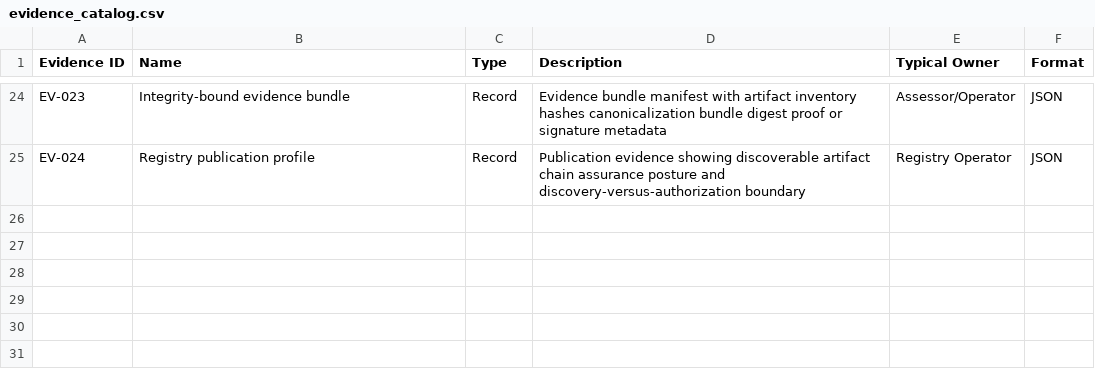
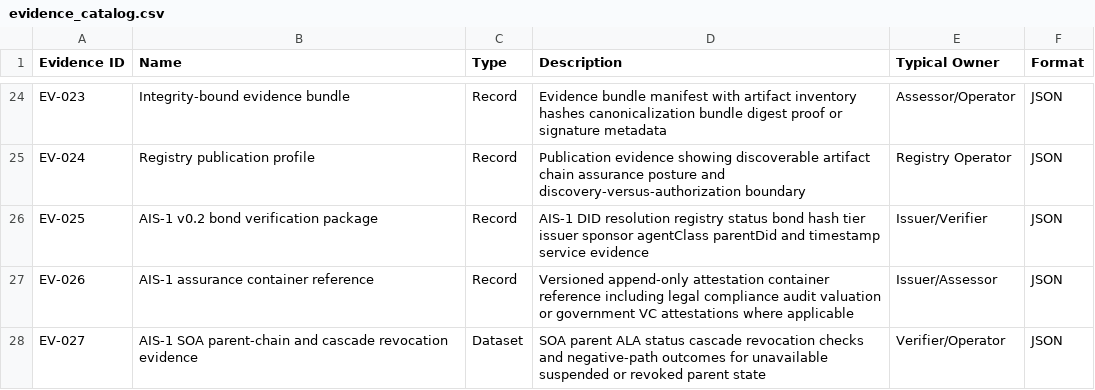
Before and after one commit to sankarshanmukhopadhyay/dtg-conformance-assurance, a CSV file: controls/evidence_catalog.csv, drawn as a sheet; only a part is shown, gaps mark what is left out.

```diff
--- a/controls/evidence_catalog.csv
+++ b/controls/evidence_catalog.csv
@@ -25 +25,4 @@ EV-023,Integrity-bound evidence bundle,Record,Evidence bundle manifest with arti
 EV-024,Registry publication profile,Record,Publication evidence showing discoverable artifact chain assurance posture and discovery-versus-authorization boundary,Registry Operator,JSON
+EV-025,AIS-1 v0.2 bond verification package,Record,AIS-1 DID resolution registry status bond hash tier issuer sponsor agentClass parentDid and timestamp service evidence,Issuer/Verifier,JSON
+EV-026,AIS-1 assurance container reference,Record,Versioned append-only attestation container reference including legal compliance audit valuation or government VC attestations where applicable,Issuer/Assessor,JSON
+EV-027,AIS-1 SOA parent-chain and cascade revocation evidence,Dataset,SOA parent ALA status cascade revocation checks and negative-path outcomes for unavailable suspended or revoked parent state,Verifier/Operator,JSON
```
Also changed, not shown: controls/control_catalog.csv, controls/control_objectives.csv, 23 other files.
